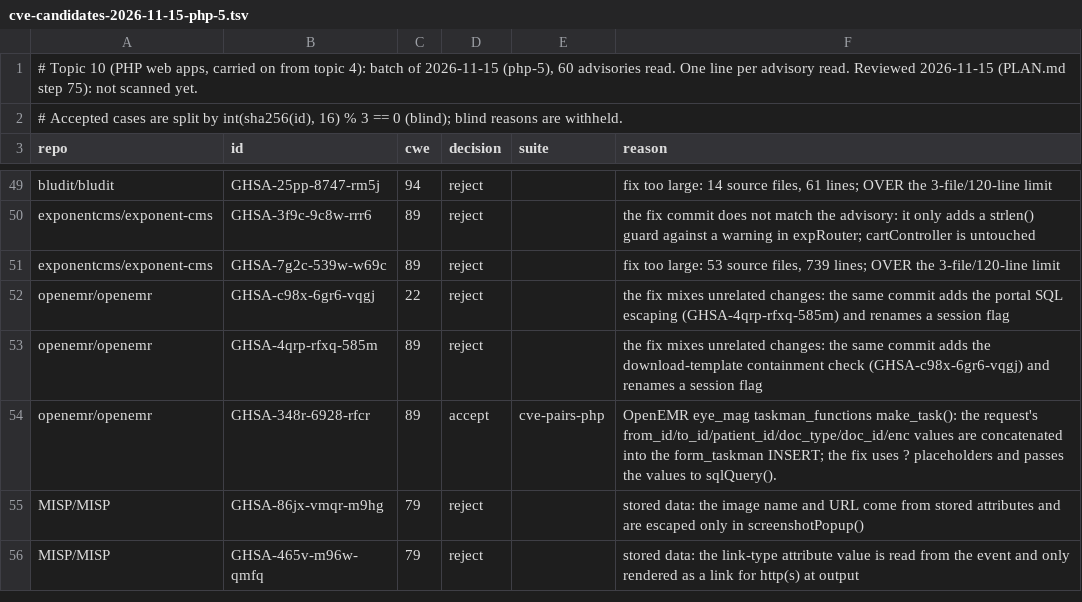
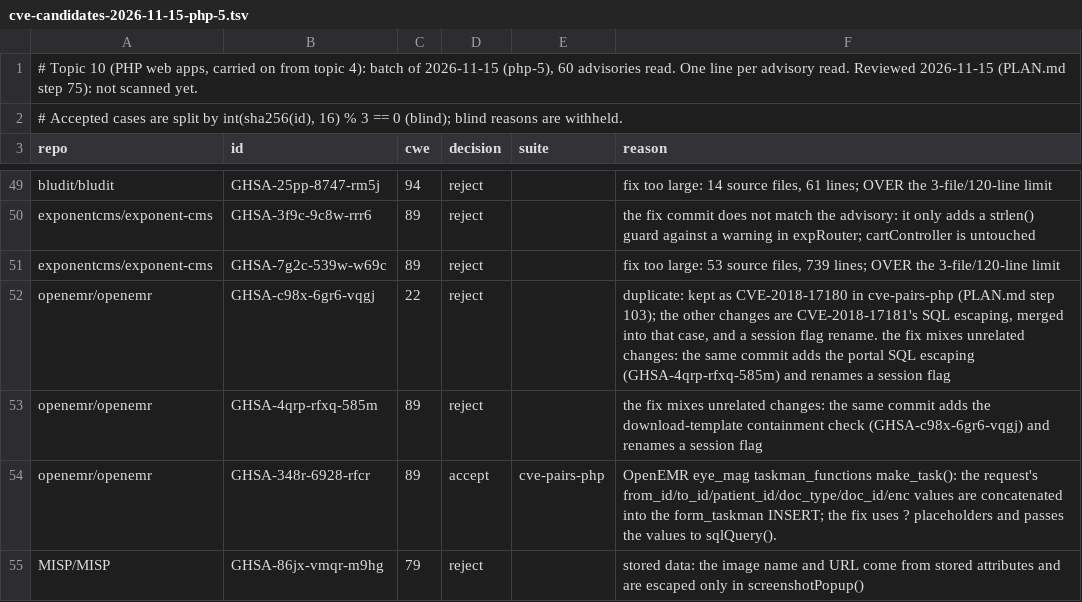
Before and after one commit to shwan-ps5/codewatch, a TSV file: benchmarks/cve-candidates-2026-11-15-php-5.tsv, drawn as a sheet; only a part is shown, gaps mark what is left out; the shorter side is filled out with more unchanged rows.

```diff
--- a/benchmarks/cve-candidates-2026-11-15-php-5.tsv
+++ b/benchmarks/cve-candidates-2026-11-15-php-5.tsv
@@ -51,3 +51,3 @@ exponentcms/exponent-cms	GHSA-3f9c-9c8w-rrr6	89	reject		the fix commit does not
 exponentcms/exponent-cms	GHSA-7g2c-539w-w69c	89	reject		fix too large: 53 source files, 739 lines; OVER the 3-file/120-line limit
-openemr/openemr	GHSA-c98x-6gr6-vqgj	22	reject		the fix mixes unrelated changes: the same commit adds the portal SQL escaping (GHSA-4qrp-rfxq-585m) and renames a session flag
+openemr/openemr	GHSA-c98x-6gr6-vqgj	22	reject		duplicate: kept as CVE-2018-17180 in cve-pairs-php (PLAN.md step 103); the other changes are CVE-2018-17181's SQL escaping, merged into that case, and a session flag rename. the fix mixes unrelated changes: the same commit adds the portal SQL escaping (GHSA-4qrp-rfxq-585m) and renames a session flag
 openemr/openemr	GHSA-4qrp-rfxq-585m	89	reject		the fix mixes unrelated changes: the same commit adds the download-template containment check (GHSA-c98x-6gr6-vqgj) and renames a session flag
```
Also changed, not shown: benchmarks/cve-candidates-2026-11-05-javascript-noframework.tsv, benchmarks/cve-candidates-2026-11-18-php-old-3.tsv, 2 other files.
